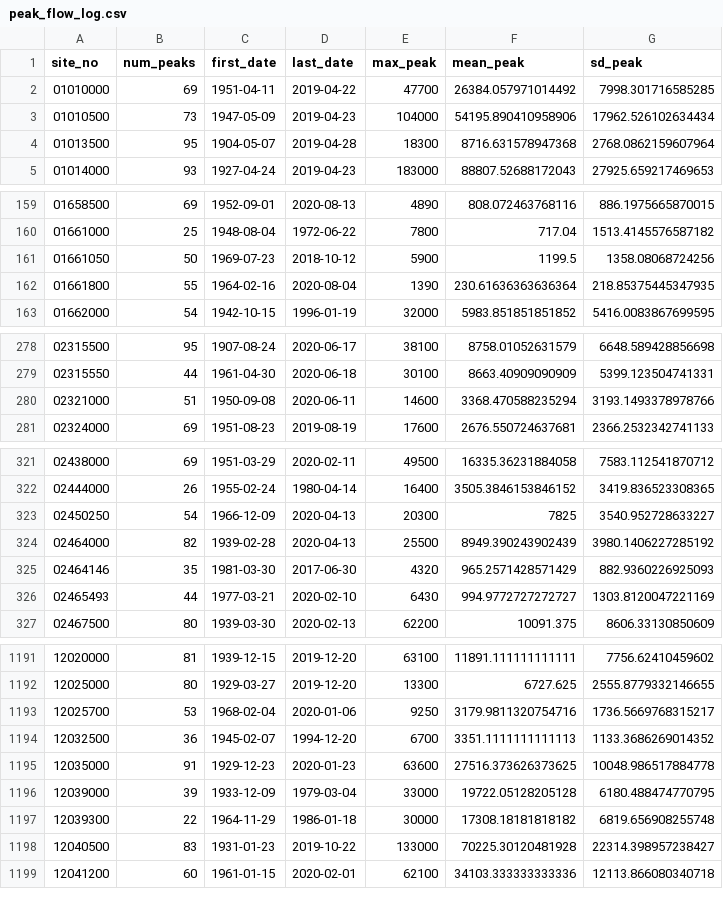
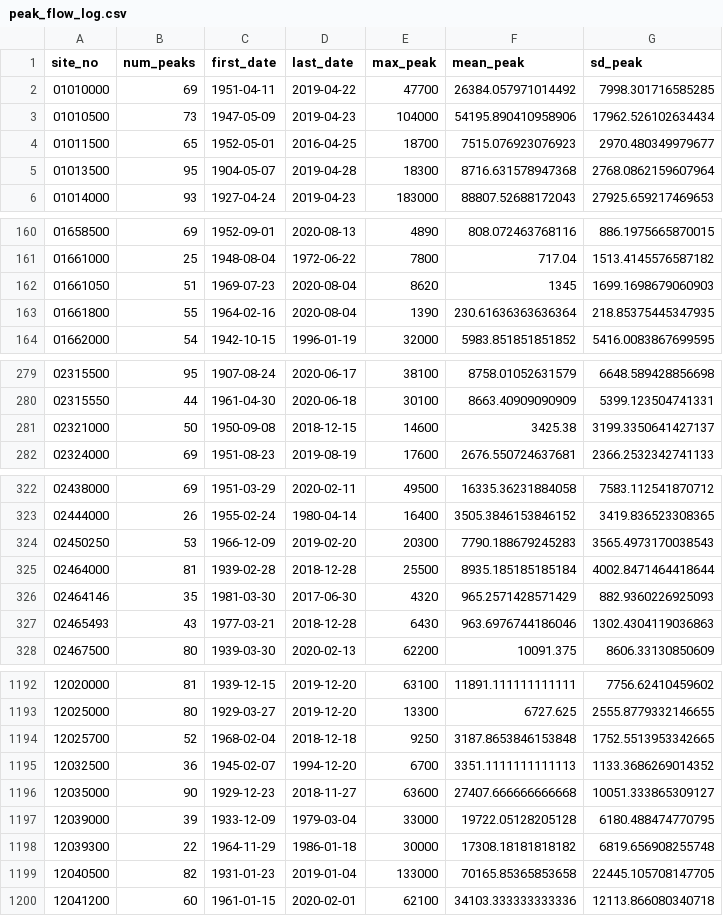
Before and after one commit to slevin75/regional-hydrologic-forcings-ml, a CSV file: 1_fetch/out/logs/peak_flow_log.csv, drawn as a sheet; only a part is shown, gaps mark what is left out; the diff covers the shown part only.

```diff
--- a/1_fetch/out/logs/peak_flow_log.csv
+++ b/1_fetch/out/logs/peak_flow_log.csv
@@ -3,2 +3,3 @@ site_no,num_peaks,first_date,last_date,max_peak,mean_peak,sd_peak
 01010500,73,1947-05-09,2019-04-23,104000,54195.890410958906,17962.526102634434
+01011500,65,1952-05-01,2016-04-25,18700,7515.076923076923,2970.480349979677
 01013500,95,1904-05-07,2019-04-28,18300,8716.631578947368,2768.0862159607964
@@ -160,3 +161,3 @@ site_no,num_peaks,first_date,last_date,max_peak,mean_peak,sd_peak
 01661000,25,1948-08-04,1972-06-22,7800,717.04,1513.4145576587182
-01661050,50,1969-07-23,2018-10-12,5900,1199.5,1358.08068724256
+01661050,51,1969-07-23,2020-08-04,8620,1345,1699.1698679060903
 01661800,55,1964-02-16,2020-08-04,1390,230.61636363636364,218.85375445347935
@@ -279,3 +280,3 @@ site_no,num_peaks,first_date,last_date,max_peak,mean_peak,sd_peak
 02315550,44,1961-04-30,2020-06-18,30100,8663.40909090909,5399.123504741331
-02321000,51,1950-09-08,2020-06-11,14600,3368.470588235294,3193.1493378978766
+02321000,50,1950-09-08,2018-12-15,14600,3425.38,3199.3350641427137
 02324000,69,1951-08-23,2019-08-19,17600,2676.550724637681,2366.2532342741133
@@ -322,6 +323,6 @@ site_no,num_peaks,first_date,last_date,max_peak,mean_peak,sd_peak
 02444000,26,1955-02-24,1980-04-14,16400,3505.3846153846152,3419.836523308365
-02450250,54,1966-12-09,2020-04-13,20300,7825,3540.952728633227
-02464000,82,1939-02-28,2020-04-13,25500,8949.390243902439,3980.1406227285192
+02450250,53,1966-12-09,2019-02-20,20300,7790.188679245283,3565.4973170038543
+02464000,81,1939-02-28,2018-12-28,25500,8935.185185185184,4002.8471464418644
 02464146,35,1981-03-30,2017-06-30,4320,965.2571428571429,882.9360226925093
-02465493,44,1977-03-21,2020-02-10,6430,994.9772727272727,1303.8120047221169
+02465493,43,1977-03-21,2018-12-28,6430,963.6976744186046,1302.4304119036863
 02467500,80,1939-03-30,2020-02-13,62200,10091.375,8606.33130850609
@@ -1192,8 +1193,8 @@ site_no,num_peaks,first_date,last_date,max_peak,mean_peak,sd_peak
 12025000,80,1929-03-27,2019-12-20,13300,6727.625,2555.8779332146655
-12025700,53,1968-02-04,2020-01-06,9250,3179.9811320754716,1736.5669768315217
+12025700,52,1968-02-04,2018-12-18,9250,3187.8653846153848,1752.5513953342665
 12032500,36,1945-02-07,1994-12-20,6700,3351.1111111111113,1133.3686269014352
-12035000,91,1929-12-23,2020-01-23,63600,27516.373626373625,10048.986517884778
+12035000,90,1929-12-23,2018-11-27,63600,27407.666666666668,10051.333865309127
 12039000,39,1933-12-09,1979-03-04,33000,19722.05128205128,6180.488474770795
 12039300,22,1964-11-29,1986-01-18,30000,17308.18181818182,6819.656908255748
-12040500,83,1931-01-23,2019-10-22,133000,70225.30120481928,22314.398957238427
+12040500,82,1931-01-23,2019-01-04,133000,70165.85365853658,22445.105708147705
 12041200,60,1961-01-15,2020-02-01,62100,34103.333333333336,12113.866080340718
```
Also changed, not shown: 52 edited cells elsewhere in this file, 1_fetch/out/logs/daily_flow_log.csv.
